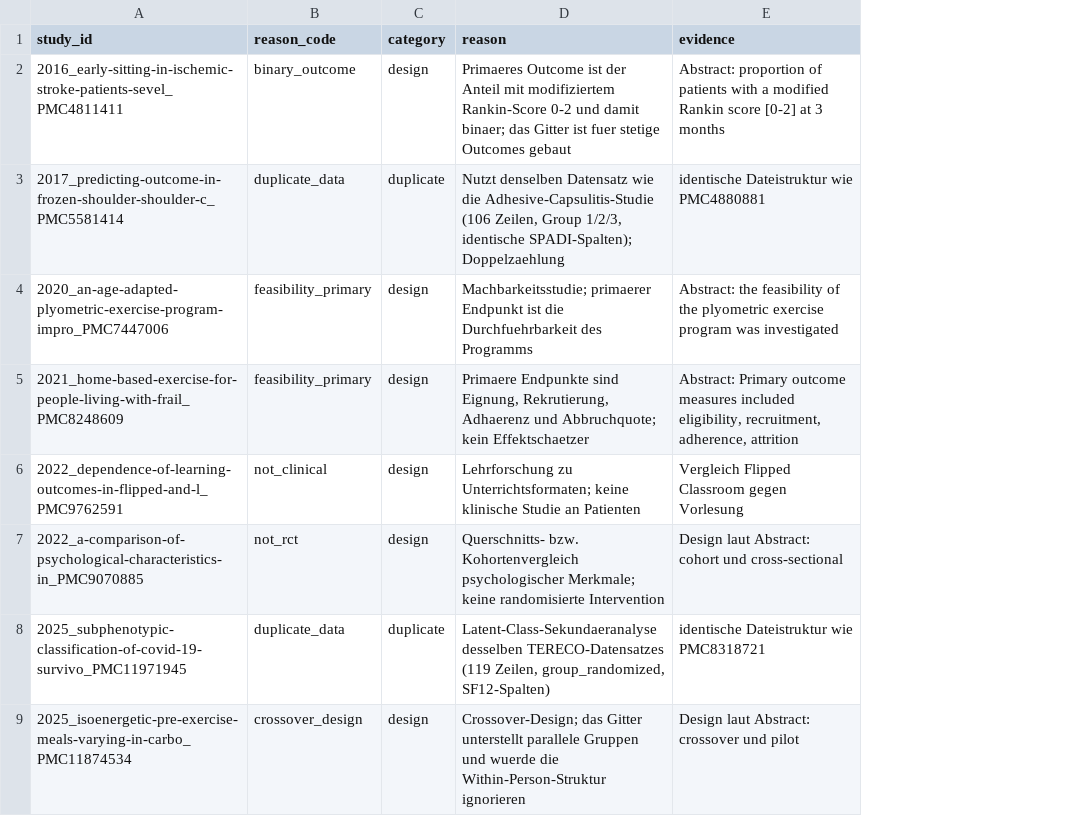
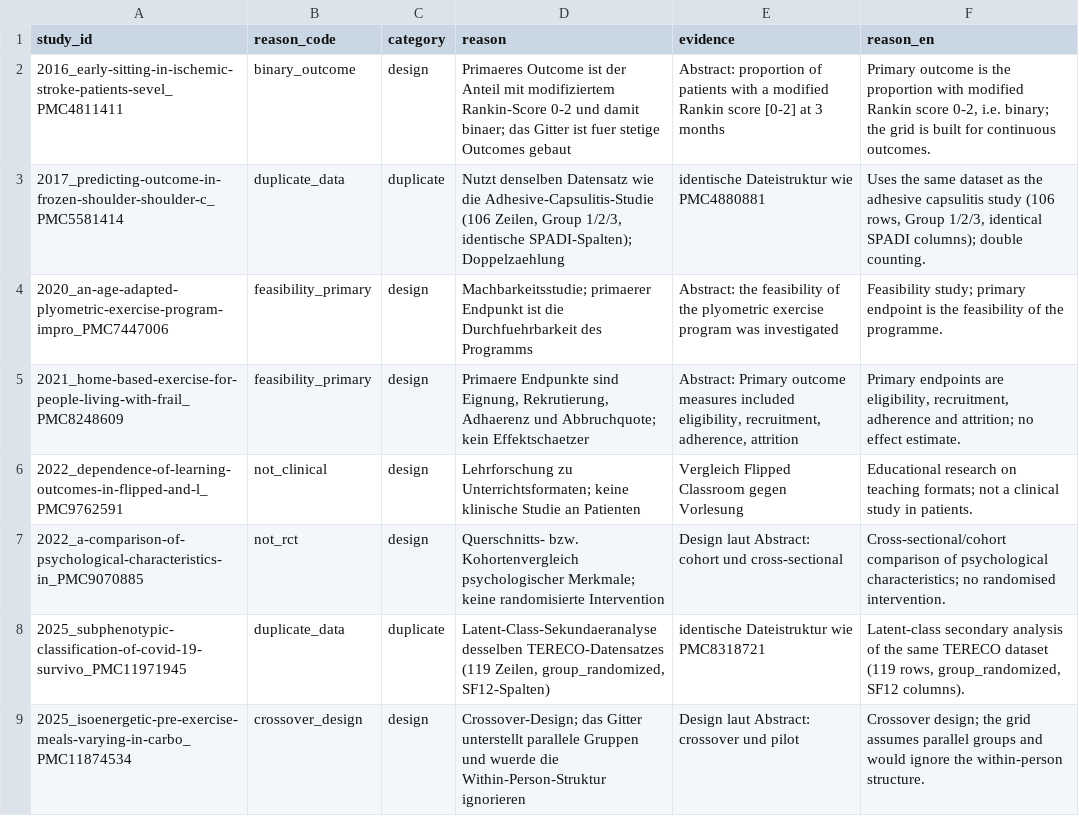
Before and after one commit to jdegenfellner/multiverse-reanalysis-physio, a CSV file: config/exclusions.csv, drawn as a sheet; only a part is shown; the diff names each change by its address in the sheet, - before the commit and + after, or states it on an @@ line.

Commit message:
Supplement in English, second coder removed, novelty search protocol translated

```diff
--- a/config/exclusions.csv
+++ b/config/exclusions.csv
+column F (reason_en), rows 2-9: Primary outcome is the proportion with modified Rankin score 0-2, i.e. binary; the grid is built for continuous outcomes. | Uses the same dataset as the adhesive capsulitis study (106 rows, Group 1/2/3, identical SPADI columns); double counting. | Feasibility study; primary endpoint is the feasibility of the programme. | Primary endpoints are eligibility, recruitment, adherence and attrition; no effect estimate. | Educational research on teaching formats; not a clinical study in patients. | Cross-sectional/cohort comparison of psychological characteristics; no randomised intervention. | Latent-class secondary analysis of the same TERECO dataset (119 rows, group_randomized, SF12 columns). | Crossover design; the grid assumes parallel groups and would ignore the within-person structure.
```
Also changed, not shown: config/registry.csv, output/stage2_no_estimate.csv, 18 other files.
